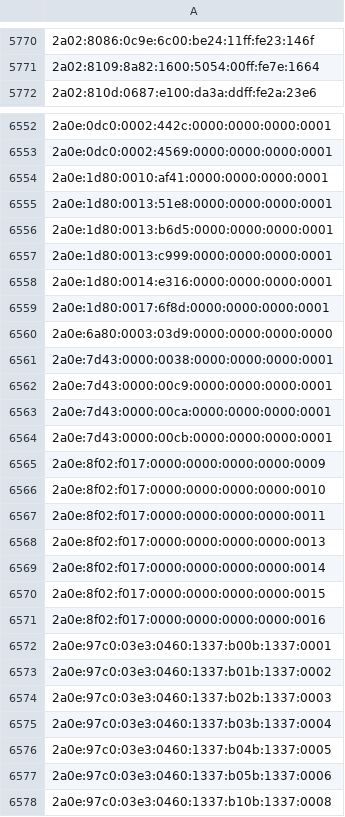
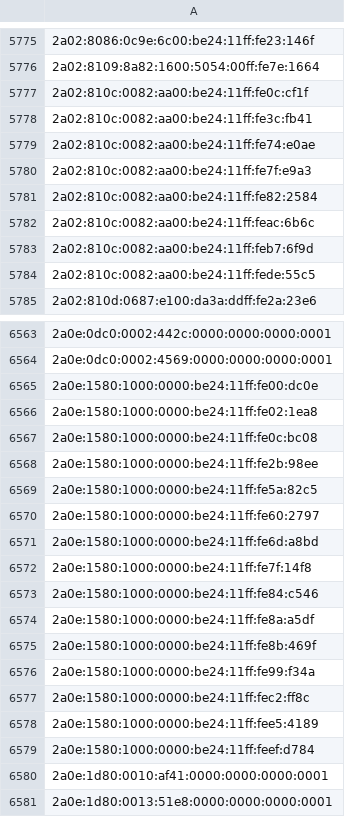
Before and after one commit to nullwhire/tor-watchlist, a CSV file: data/tor_ips.csv, drawn as a sheet; only a part is shown, gaps mark what is left out; the shorter side is filled out with more unchanged rows; the diff covers the shown part only; the diff names each change by its address in the sheet, - before the commit and + after, or states it on an @@ line.

```diff
--- a/data/tor_ips.csv
+++ b/data/tor_ips.csv
+row 5777: 2a02:810c:0082:aa00:be24:11ff:fe0c:cf1f
+row 5778: 2a02:810c:0082:aa00:be24:11ff:fe3c:fb41
+row 5779: 2a02:810c:0082:aa00:be24:11ff:fe74:e0ae
+row 5780: 2a02:810c:0082:aa00:be24:11ff:fe7f:e9a3
+row 5781: 2a02:810c:0082:aa00:be24:11ff:fe82:2584
+row 5782: 2a02:810c:0082:aa00:be24:11ff:feac:6b6c
+row 5783: 2a02:810c:0082:aa00:be24:11ff:feb7:6f9d
+row 5784: 2a02:810c:0082:aa00:be24:11ff:fede:55c5
+row 6565: 2a0e:1580:1000:0000:be24:11ff:fe00:dc0e
+row 6566: 2a0e:1580:1000:0000:be24:11ff:fe02:1ea8
+row 6567: 2a0e:1580:1000:0000:be24:11ff:fe0c:bc08
+row 6568: 2a0e:1580:1000:0000:be24:11ff:fe2b:98ee
+row 6569: 2a0e:1580:1000:0000:be24:11ff:fe5a:82c5
+row 6570: 2a0e:1580:1000:0000:be24:11ff:fe60:2797
+row 6571: 2a0e:1580:1000:0000:be24:11ff:fe6d:a8bd
+row 6572: 2a0e:1580:1000:0000:be24:11ff:fe7f:14f8
+row 6573: 2a0e:1580:1000:0000:be24:11ff:fe84:c546
+row 6574: 2a0e:1580:1000:0000:be24:11ff:fe8a:a5df
+row 6575: 2a0e:1580:1000:0000:be24:11ff:fe8b:469f
+row 6576: 2a0e:1580:1000:0000:be24:11ff:fe99:f34a
+row 6577: 2a0e:1580:1000:0000:be24:11ff:fec2:ff8c
+row 6578: 2a0e:1580:1000:0000:be24:11ff:fee5:4189
+row 6579: 2a0e:1580:1000:0000:be24:11ff:feef:d784
```
Also changed, not shown: 76 added rows, 62 removed rows and 5 edited cells elsewhere in this file, 1 other file.
